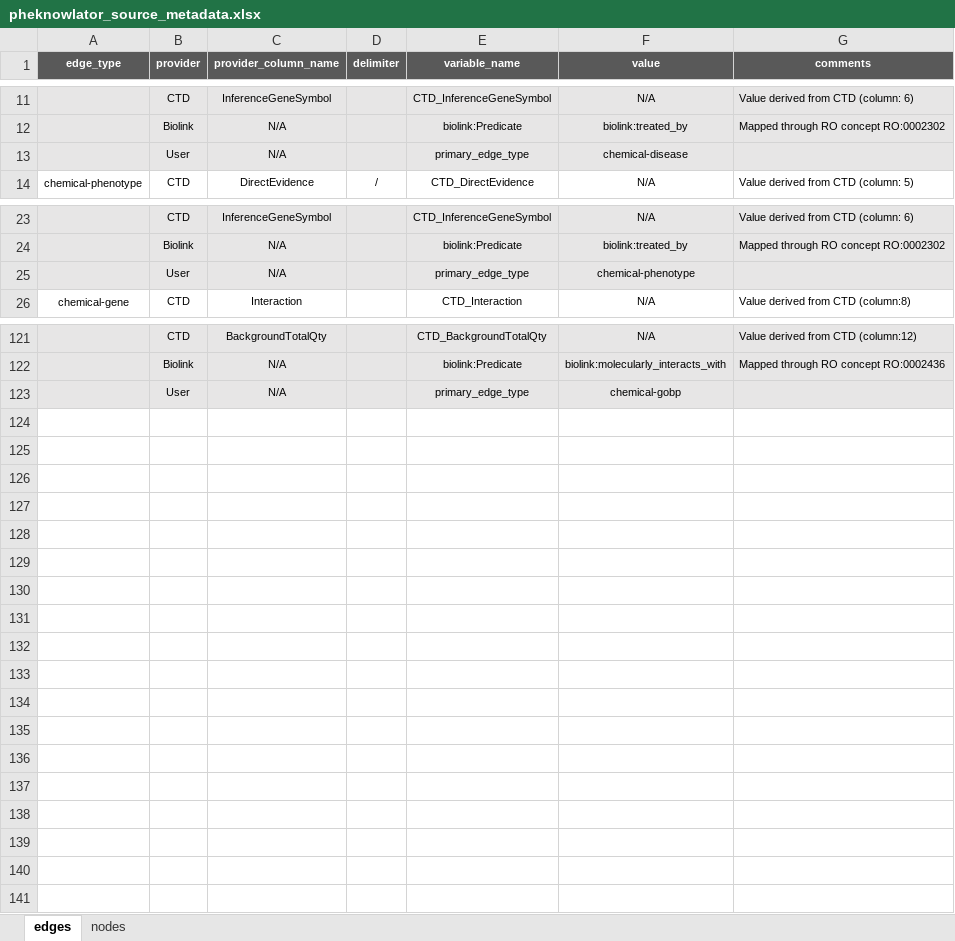
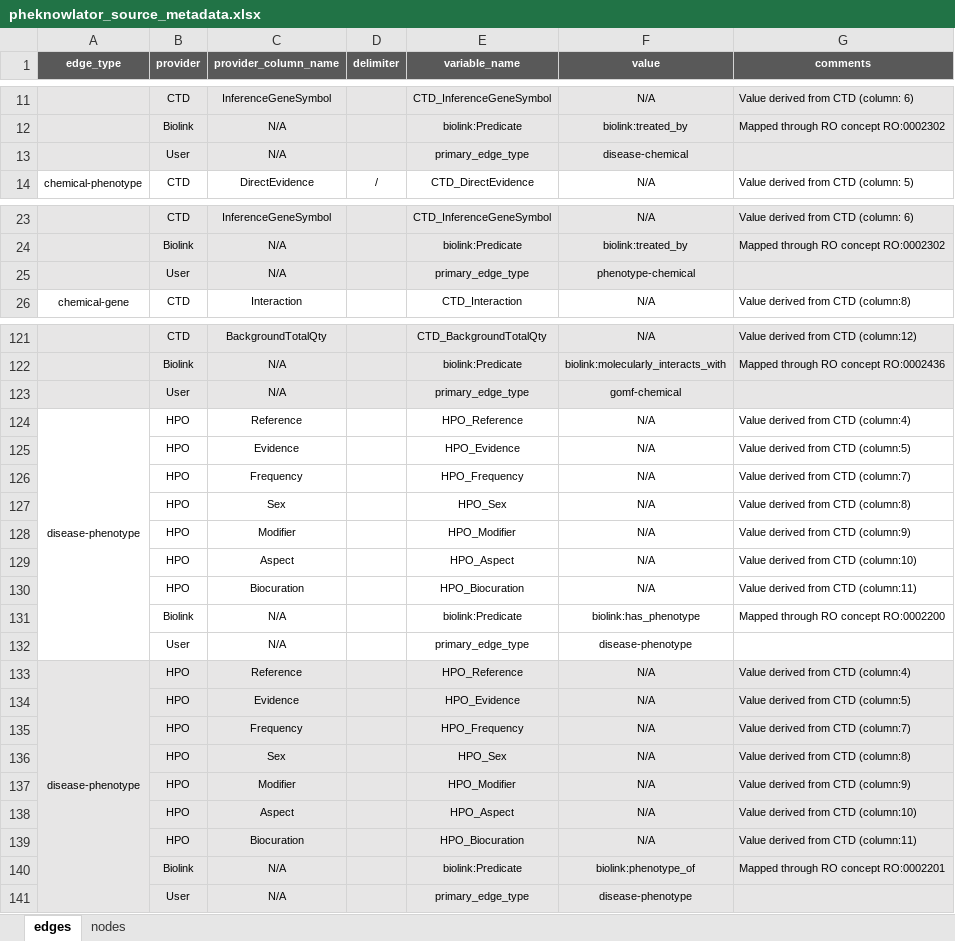
Before and after one commit to callahantiff/PheKnowLator, an Excel workbook: resources/pheknowlator_source_metadata.xlsx, sheet edges, drawn as a sheet; only a part is shown, gaps mark what is left out; values as stored, in another font and other column widths than the file's, no borders; the diff covers the shown part only; the diff names each change by its address in the sheet, - before the commit and + after, or states it on an @@ line.

Commit message:
disease-phenotype

```diff
--- a/resources/pheknowlator_source_metadata.xlsx (sheet edges)
+++ b/resources/pheknowlator_source_metadata.xlsx (sheet edges)
-F13 (value): chemical-disease
+F13 (value): disease-chemical
-F25 (value): chemical-phenotype
+F25 (value): phenotype-chemical
-F123 (value): chemical-gobp
+F123 (value): gomf-chemical
+row 124: disease-phenotype | HPO | Reference |  | HPO_Reference | N/A | Value derived from CTD (column:4)
+row 125:  | HPO | Evidence |  | HPO_Evidence | N/A | Value derived from CTD (column:5)
+row 126:  | HPO | Frequency |  | HPO_Frequency | N/A | Value derived from CTD (column:7)
+row 127:  | HPO | Sex |  | HPO_Sex | N/A | Value derived from CTD (column:8)
+row 128:  | HPO | Modifier |  | HPO_Modifier | N/A | Value derived from CTD (column:9)
+row 129:  | HPO | Aspect |  | HPO_Aspect | N/A | Value derived from CTD (column:10)
+row 130:  | HPO | Biocuration |  | HPO_Biocuration | N/A | Value derived from CTD (column:11)
+row 131:  | Biolink | N/A |  | biolink:Predicate | biolink:has_phenotype | Mapped through RO concept RO:0002200
+row 132:  | User | N/A |  | primary_edge_type | disease-phenotype
+row 133: disease-phenotype | HPO | Reference |  | HPO_Reference | N/A | Value derived from CTD (column:4)
+row 134:  | HPO | Evidence |  | HPO_Evidence | N/A | Value derived from CTD (column:5)
+row 135:  | HPO | Frequency |  | HPO_Frequency | N/A | Value derived from CTD (column:7)
+row 136:  | HPO | Sex |  | HPO_Sex | N/A | Value derived from CTD (column:8)
+row 137:  | HPO | Modifier |  | HPO_Modifier | N/A | Value derived from CTD (column:9)
+row 138:  | HPO | Aspect |  | HPO_Aspect | N/A | Value derived from CTD (column:10)
+row 139:  | HPO | Biocuration |  | HPO_Biocuration | N/A | Value derived from CTD (column:11)
+row 140:  | Biolink | N/A |  | biolink:Predicate | biolink:phenotype_of | Mapped through RO concept RO:0002201
+row 141:  | User | N/A |  | primary_edge_type | disease-phenotype
```
Also changed, not shown: 8 edited cells elsewhere in this sheet, sheet nodes.
